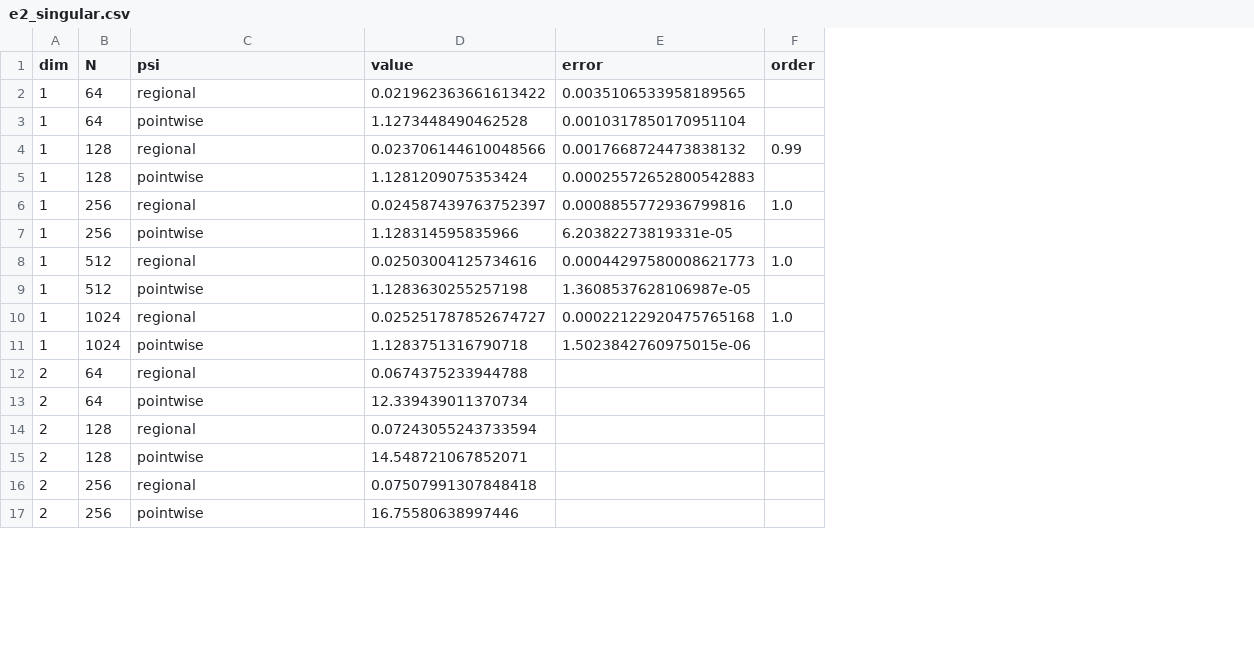
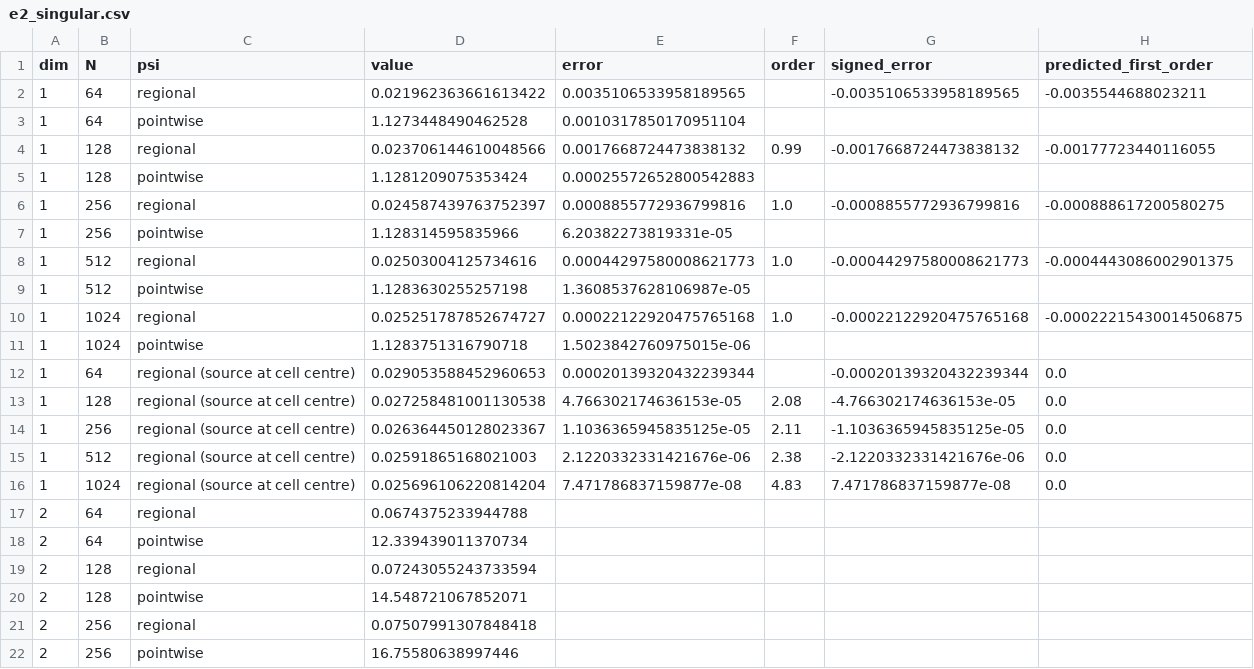
Before and after one commit to Rahadi-I/pde-scm-discretisation, a CSV file: experiments/e2_singular.csv, drawn as a sheet; only a part is shown; the diff names each change by its address in the sheet, - before the commit and + after, or states it on an @@ line.

```diff
--- a/experiments/e2_singular.csv
+++ b/experiments/e2_singular.csv
+column G (signed_error), rows 2-10: -0.0035106533958189565 |  | -0.0017668724473838132 |  | -0.0008855772936799816 |  | -0.00044297580008621773 |  | -0.00022122920475765168
+column H (predicted_first_order), rows 2-10: -0.0035544688023211 |  | -0.00177723440116055 |  | -0.000888617200580275 |  | -0.0004443086002901375 |  | -0.00022215430014506875
+row 12: 1 | 64 | regional (source at cell centre) | 0.029053588452960653 | 0.00020139320432239344 |  | -0.00020139320432239344 | 0.0
+row 13: 1 | 128 | regional (source at cell centre) | 0.027258481001130538 | 4.766302174636153e-05 | 2.08 | -4.766302174636153e-05 | 0.0
+row 14: 1 | 256 | regional (source at cell centre) | 0.026364450128023367 | 1.1036365945835125e-05 | 2.11 | -1.1036365945835125e-05 | 0.0
+row 15: 1 | 512 | regional (source at cell centre) | 0.02591865168021003 | 2.1220332331421676e-06 | 2.38 | -2.1220332331421676e-06 | 0.0
+row 16: 1 | 1024 | regional (source at cell centre) | 0.025696106220814204 | 7.471786837159877e-08 | 4.83 | 7.471786837159877e-08 | 0.0
```
Also changed, not shown: experiments/e1_convergence.csv, experiments/e5_learned_stencil.csv, 15 other files.
